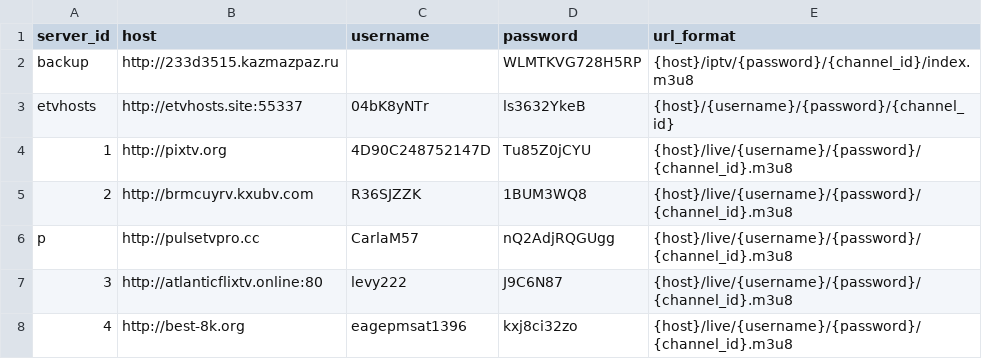
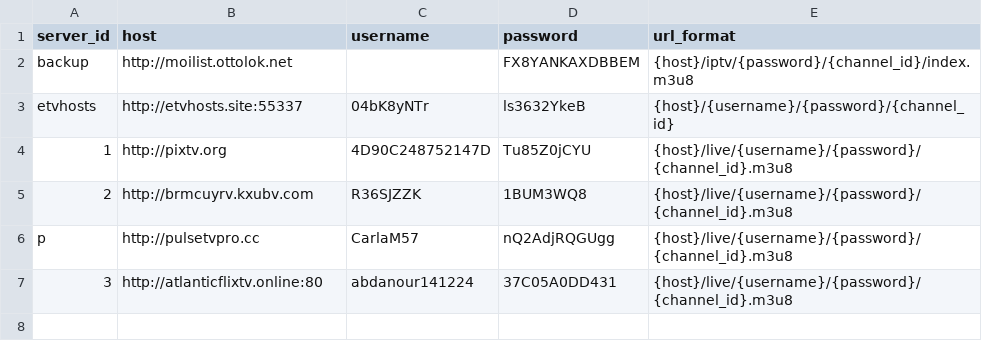
Before and after one commit to lamtung16/HashFunction, a CSV file: sources.csv, drawn as a sheet.

```diff
--- a/sources.csv
+++ b/sources.csv
@@ -1,3 +1,3 @@
 server_id,host,username,password,url_format
-backup,http://233d3515.kazmazpaz.ru,,WLMTKVG728H5RP,{host}/iptv/{password}/{channel_id}/index.m3u8
+backup,http://moilist.ottolok.net,,FX8YANKAXDBBEM,{host}/iptv/{password}/{channel_id}/index.m3u8
 etvhosts,http://etvhosts.site:55337,04bK8yNTr,ls3632YkeB,{host}/{username}/{password}/{channel_id}
@@ -6,3 +6,2 @@ etvhosts,http://etvhosts.site:55337,04bK8yNTr,ls3632YkeB,{host}/{username}/{pass
 p,http://pulsetvpro.cc,CarlaM57,nQ2AdjRQGUgg,{host}/live/{username}/{password}/{channel_id}.m3u8
-3,http://atlanticflixtv.online:80,levy222,J9C6N87,{host}/live/{username}/{password}/{channel_id}.m3u8
-4,http://best-8k.org,eagepmsat1396,kxj8ci32zo,{host}/live/{username}/{password}/{channel_id}.m3u8
+3,http://atlanticflixtv.online:80,abdanour141224,37C05A0DD431,{host}/live/{username}/{password}/{channel_id}.m3u8
```
Also changed, not shown: channels.csv, 3 other files.
